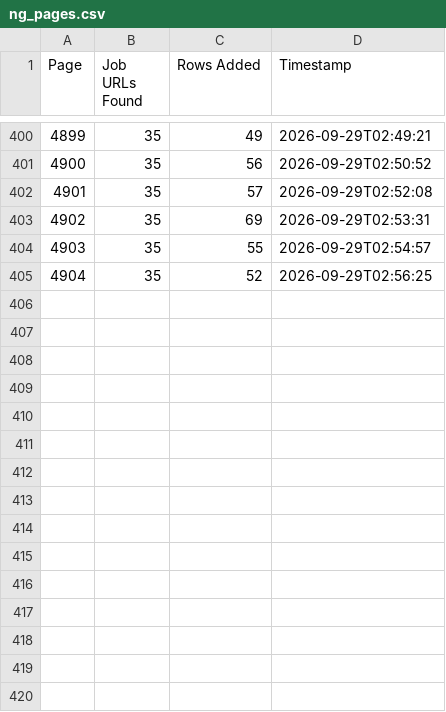
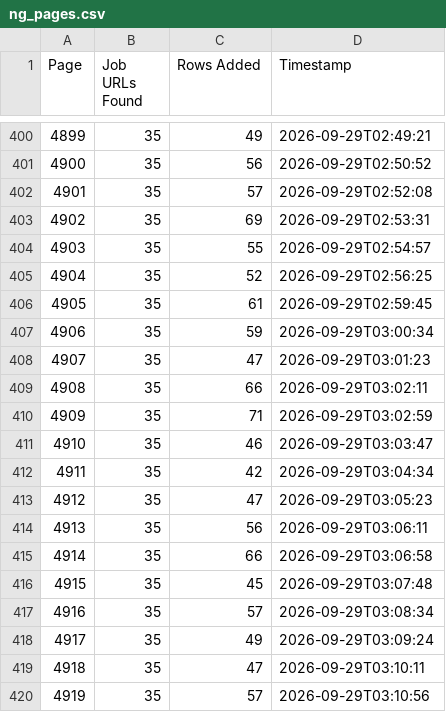
Before and after one commit to liliankason/ng-4501-5000, a CSV file: ng_pages.csv, drawn as a sheet; only a part is shown, gaps mark what is left out.

```diff
--- a/ng_pages.csv
+++ b/ng_pages.csv
@@ -405 +405,16 @@
 4904,35,52,2026-09-29T02:56:25
+4905,35,61,2026-09-29T02:59:45
+4906,35,59,2026-09-29T03:00:34
+4907,35,47,2026-09-29T03:01:23
+4908,35,66,2026-09-29T03:02:11
+4909,35,71,2026-09-29T03:02:59
+4910,35,46,2026-09-29T03:03:47
+4911,35,42,2026-09-29T03:04:34
+4912,35,47,2026-09-29T03:05:23
+4913,35,56,2026-09-29T03:06:11
+4914,35,66,2026-09-29T03:06:58
+4915,35,45,2026-09-29T03:07:48
+4916,35,57,2026-09-29T03:08:34
+4917,35,49,2026-09-29T03:09:24
+4918,35,47,2026-09-29T03:10:11
+4919,35,57,2026-09-29T03:10:56
```
Also changed, not shown: 1 other file.
